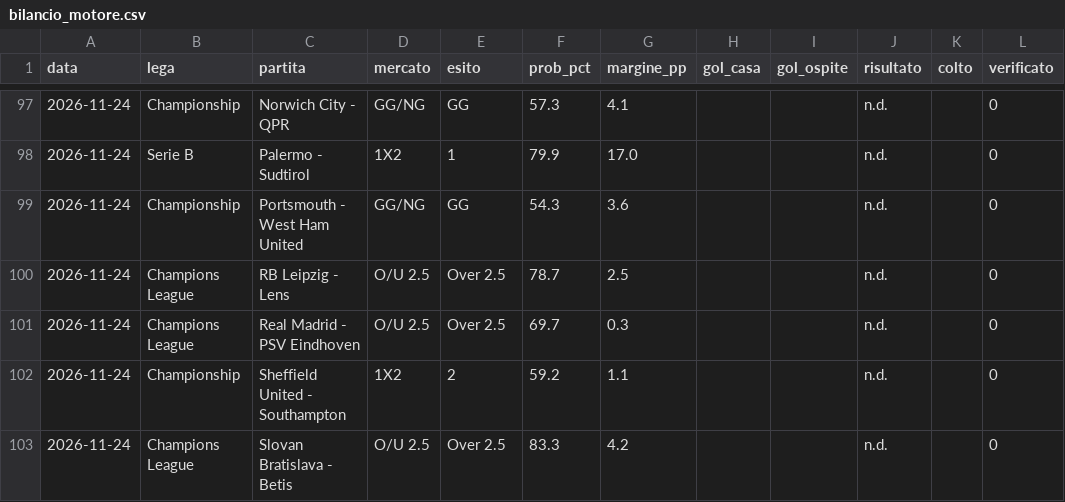
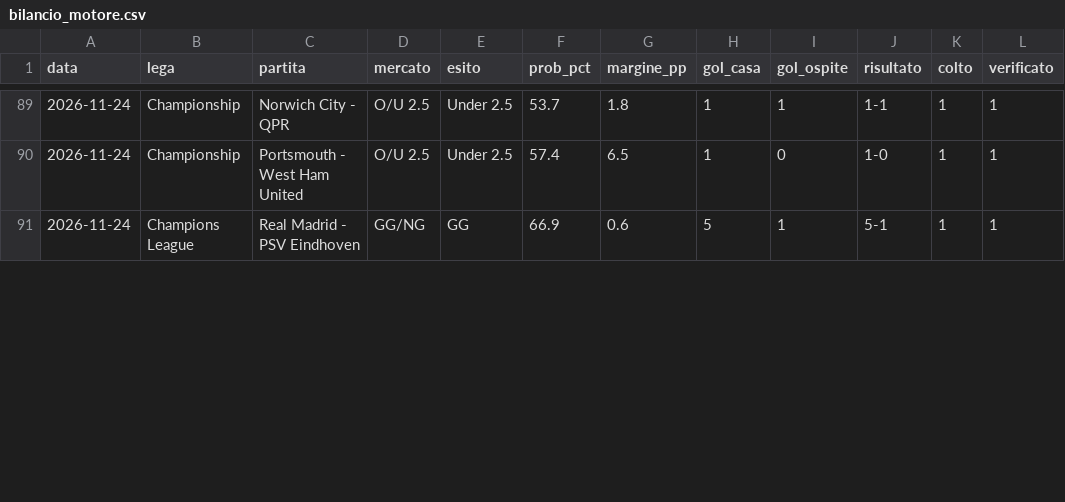
Before and after one commit to marianovigna95/predictor, a CSV file: data/bilancio_motore.csv, drawn as a sheet; only a part is shown, gaps mark what is left out; the diff covers the shown part only.

```diff
--- a/data/bilancio_motore.csv
+++ b/data/bilancio_motore.csv
@@ -97,7 +89,3 @@ data,lega,partita,mercato,esito,prob_pct,margine_pp,gol_casa,gol_ospite,risultat
-2026-11-24,Championship,Norwich City - QPR,GG/NG,GG,57.3,4.1,,,n.d.,,0
-2026-11-24,Serie B,Palermo - Sudtirol,1X2,1,79.9,17.0,,,n.d.,,0
-2026-11-24,Championship,Portsmouth - West Ham United,GG/NG,GG,54.3,3.6,,,n.d.,,0
-2026-11-24,Champions League,RB Leipzig - Lens,O/U 2.5,Over 2.5,78.7,2.5,,,n.d.,,0
-2026-11-24,Champions League,Real Madrid - PSV Eindhoven,O/U 2.5,Over 2.5,69.7,0.3,,,n.d.,,0
-2026-11-24,Championship,Sheffield United - Southampton,1X2,2,59.2,1.1,,,n.d.,,0
-2026-11-24,Champions League,Slovan Bratislava - Betis,O/U 2.5,Over 2.5,83.3,4.2,,,n.d.,,0
+2026-11-24,Championship,Norwich City - QPR,O/U 2.5,Under 2.5,53.7,1.8,1,1,1-1,1,1
+2026-11-24,Championship,Portsmouth - West Ham United,O/U 2.5,Under 2.5,57.4,6.5,1,0,1-0,1,1
+2026-11-24,Champions League,Real Madrid - PSV Eindhoven,GG/NG,GG,66.9,0.6,5,1,5-1,1,1
```
Also changed, not shown: 10 removed rows and 27 edited cells elsewhere in this file, data/giocata_multi.csv, data/odds_window_2411_bestprice.csv, 37 other files.
